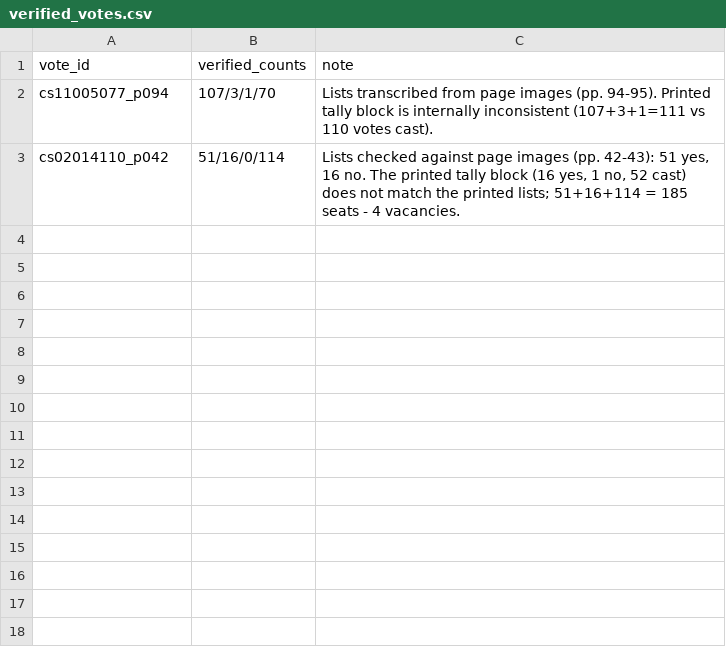
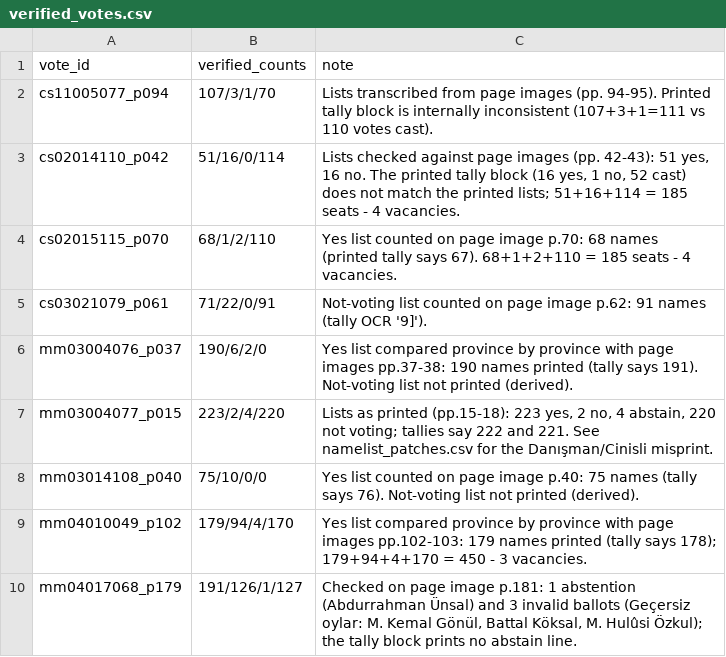
Before and after one commit to osmandemirbag/rollcalllandrc, a CSV file: data/interim/verified_votes.csv, drawn as a sheet; the diff names each change by its address in the sheet, - before the commit and + after, or states it on an @@ line.

```diff
--- a/data/interim/verified_votes.csv
+++ b/data/interim/verified_votes.csv
+row 4: cs02015115_p070 | 68/1/2/110 | Yes list counted on page image p.70: 68 names (printed tally says 67). 68+1+2+110 = 185 seats - 4 vacancies.
+row 5: cs03021079_p061 | 71/22/0/91 | Not-voting list counted on page image p.62: 91 names (tally OCR '9]').
+row 6: mm03004076_p037 | 190/6/2/0 | Yes list compared province by province with page images pp.37-38: 190 names printed (tally says 191). Not-voting list not printed (derived).
+row 7: mm03004077_p015 | 223/2/4/220 | Lists as printed (pp.15-18): 223 yes, 2 no, 4 abstain, 220 not voting; tallies say 222 and 221. See namelist_patches.csv for the Danışman/Cinisli misprint.
+row 8: mm03014108_p040 | 75/10/0/0 | Yes list counted on page image p.40: 75 names (tally says 76). Not-voting list not printed (derived).
+row 9: mm04010049_p102 | 179/94/4/170 | Yes list compared province by province with page images pp.102-103: 179 names printed (tally says 178); 179+94+4+170 = 450 - 3 vacancies.
+row 10: mm04017068_p179 | 191/126/1/127 | Checked on page image p.181: 1 abstention (Abdurrahman Ünsal) and 3 invalid ballots (Geçersiz oylar: M. Kemal Gönül, Battal Köksal, M. Hulûsi Özkul); the tally block prints no abstain line.
```
Also changed, not shown: data/interim/namelist_checks.csv, data/interim/namelists/cs14020033_p161.csv, 48 other files.
